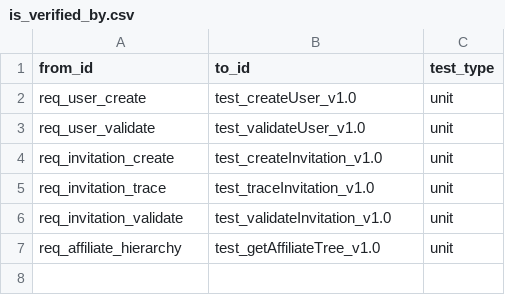
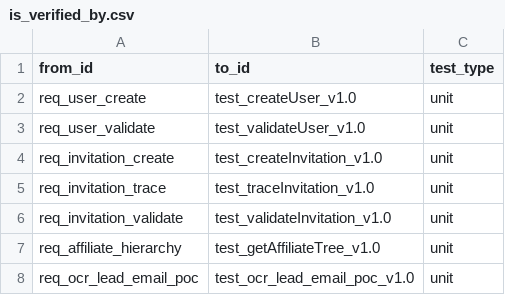
Before and after one commit to PorcoRosso85/home, a CSV file: bin/src/kuzu/data/is_verified_by.csv, drawn as a sheet.

```diff
--- a/bin/src/kuzu/data/is_verified_by.csv
+++ b/bin/src/kuzu/data/is_verified_by.csv
@@ -7 +7,2 @@ req_invitation_validate,test_validateInvitation_v1.0,unit
 req_affiliate_hierarchy,test_getAffiliateTree_v1.0,unit
+req_ocr_lead_email_poc,test_ocr_lead_email_poc_v1.0,unit
```
Also changed, not shown: bin/src/kuzu/data/code_entities.csv, bin/src/kuzu/data/requirement_entities.csv, 2 other files.
